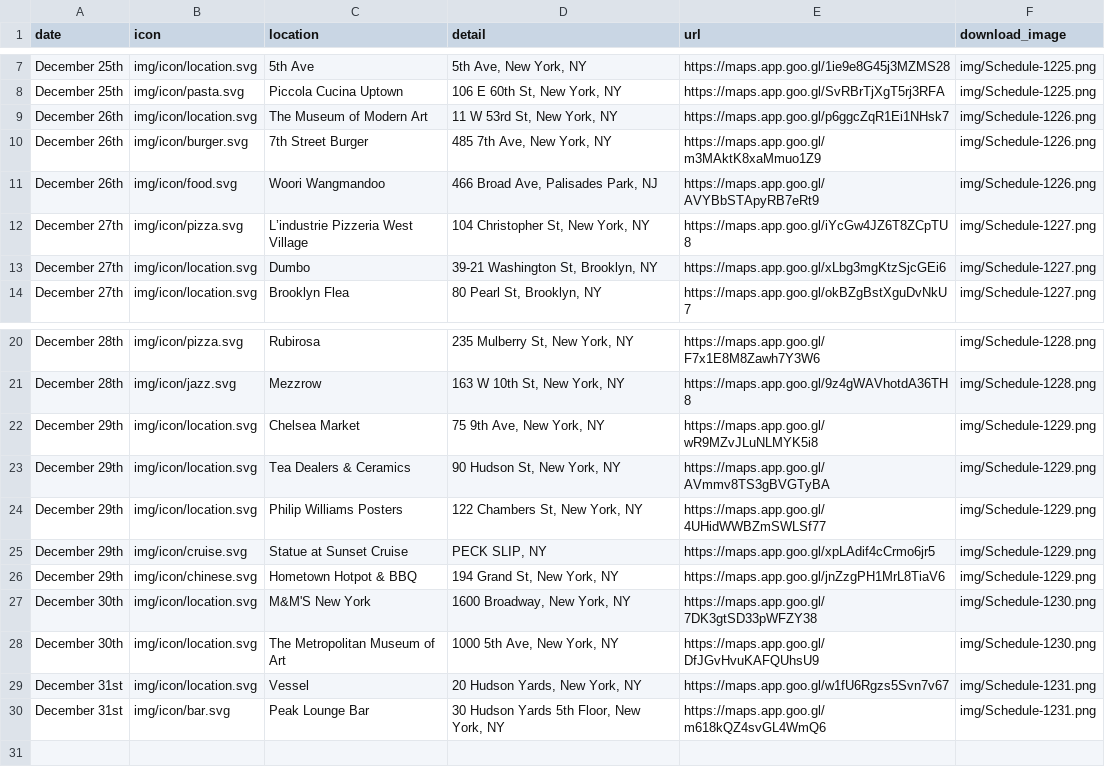
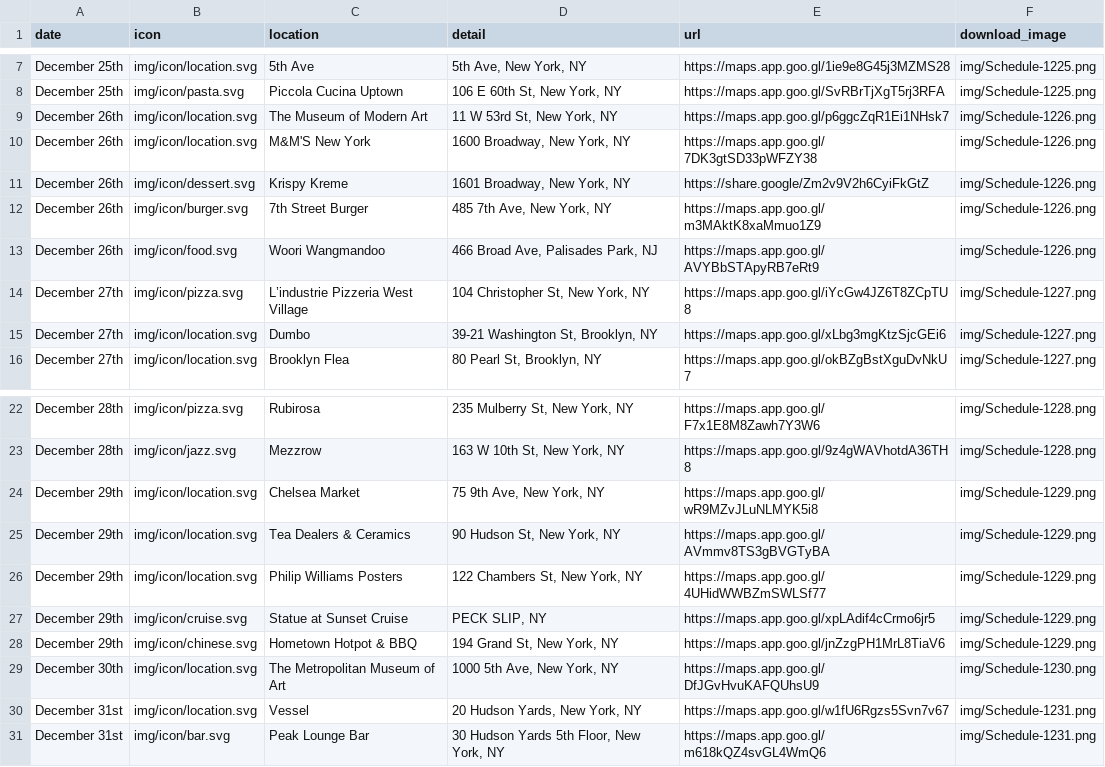
Before and after one commit to 11384antont/earl-gannis-in-ny, a CSV file: schedule.csv, drawn as a sheet; only a part is shown, gaps mark what is left out.

Commit message:
data update 2

```diff
--- a/schedule.csv
+++ b/schedule.csv
@@ -9,2 +9,4 @@ December 25th,img/icon/pasta.svg,Piccola Cucina Uptown,"106 E 60th St, New York,
 December 26th,img/icon/location.svg,The Museum of Modern Art,"11 W 53rd St, New York, NY",https://maps.app.goo.gl/p6ggcZqR1Ei1NHsk7,img/Schedule-1226.png
+December 26th,img/icon/location.svg,M&M'S New York,"1600 Broadway, New York, NY",https://maps.app.goo.gl/7DK3gtSD33pWFZY38,img/Schedule-1226.png
+December 26th,img/icon/dessert.svg,Krispy Kreme,"1601 Broadway, New York, NY",https://share.google/Zm2v9V2h6CyiFkGtZ,img/Schedule-1226.png
 December 26th,img/icon/burger.svg,7th Street Burger,"485 7th Ave, New York, NY",https://maps.app.goo.gl/m3MAktK8xaMmuo1Z9,img/Schedule-1226.png
@@ -26,3 +28,2 @@ December 29th,img/icon/cruise.svg,Statue at Sunset Cruise,"PECK SLIP, NY",https:
 December 29th,img/icon/chinese.svg,Hometown Hotpot & BBQ,"194 Grand St, New York, NY",https://maps.app.goo.gl/jnZzgPH1MrL8TiaV6,img/Schedule-1229.png
-December 30th,img/icon/location.svg,M&M'S New York,"1600 Broadway, New York, NY",https://maps.app.goo.gl/7DK3gtSD33pWFZY38,img/Schedule-1230.png
 December 30th,img/icon/location.svg,The Metropolitan Museum of Art,"1000 5th Ave, New York, NY",https://maps.app.goo.gl/DfJGvHvuKAFQUhsU9,img/Schedule-1230.png
```
Also changed, not shown: 1 other file.
